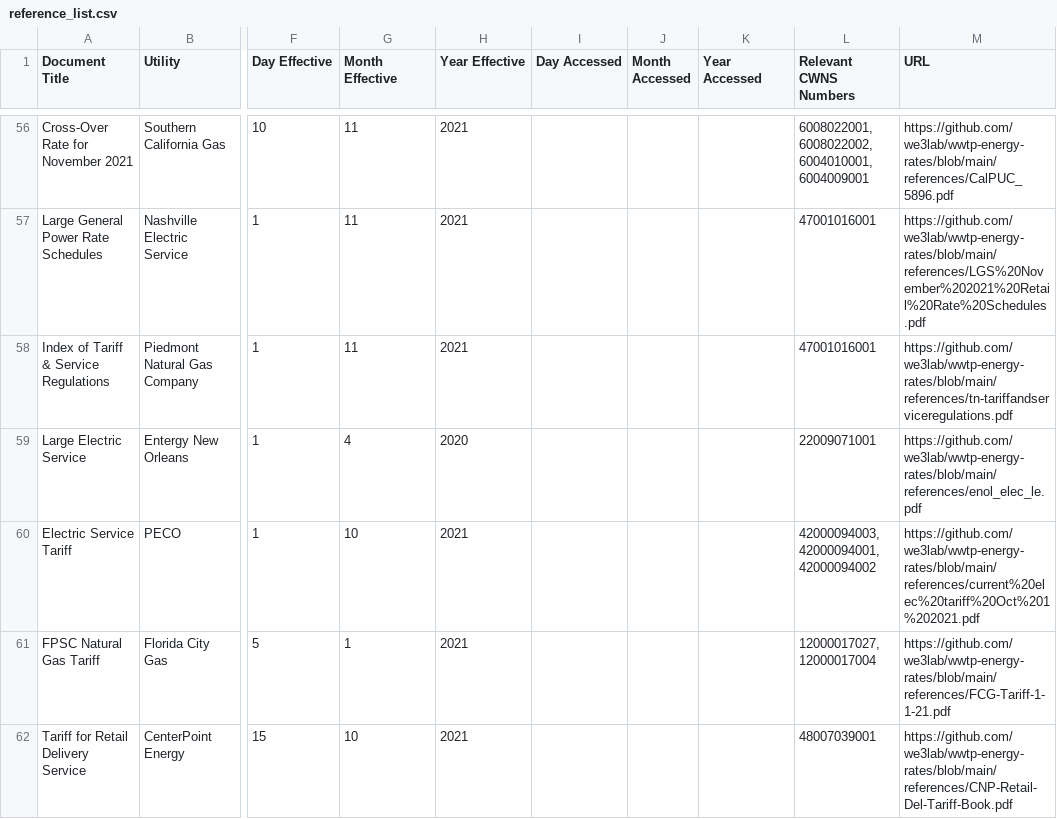
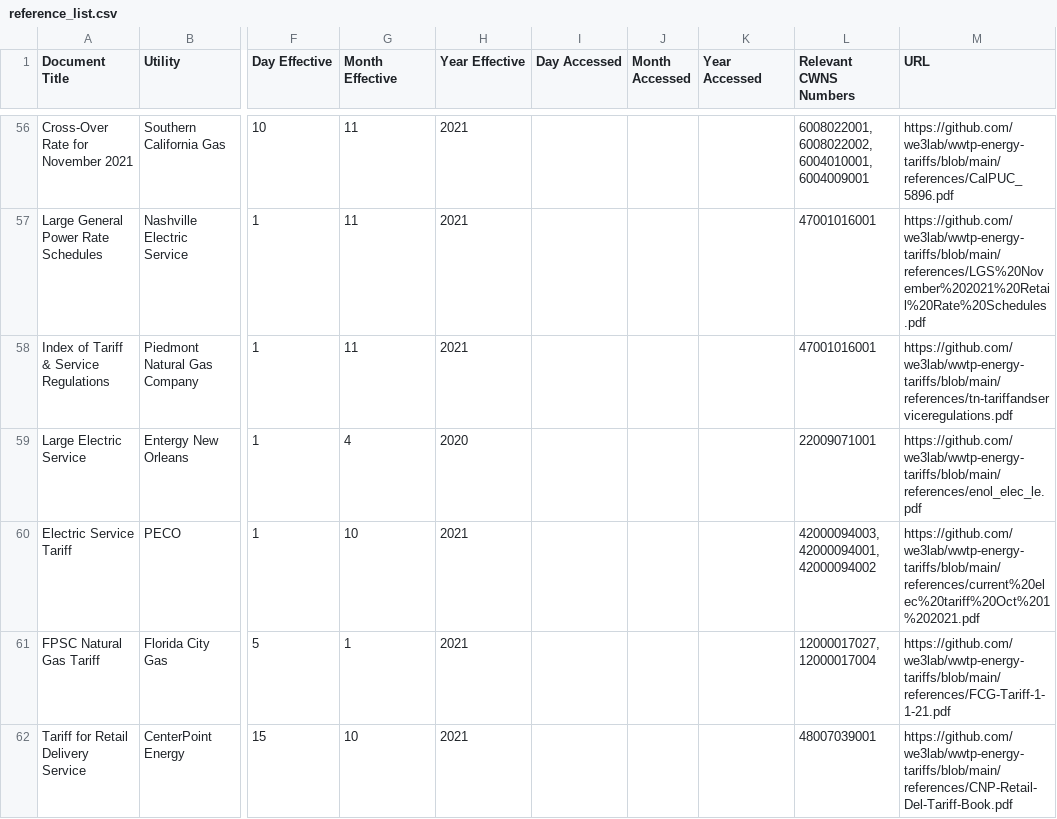
Before and after one commit to we3lab/wwtp-energy-tariffs, a CSV file: data/reference_list.csv, drawn as a sheet; only a part is shown, gaps mark what is left out; the diff covers the shown part only; the diff names each change by its address in the sheet, - before the commit and + after, or states it on an @@ line.

Commit message:
Renamed reference_list links to conform with new repo name

```diff
--- a/data/reference_list.csv
+++ b/data/reference_list.csv
-M56 (URL): https://github.com/we3lab/wwtp-energy-rates/blob/main/references/CalPUC_5896.pdf
+M56 (URL): https://github.com/we3lab/wwtp-energy-tariffs/blob/main/references/CalPUC_5896.pdf
-M57 (URL): https://github.com/we3lab/wwtp-energy-rates/blob/main/references/LGS%20November%202021%20Retail%20Rate%20Schedules.pdf
+M57 (URL): https://github.com/we3lab/wwtp-energy-tariffs/blob/main/references/LGS%20November%202021%20Retail%20Rate%20Schedules.pdf
-M58 (URL): https://github.com/we3lab/wwtp-energy-rates/blob/main/references/tn-tariffandserviceregulations.pdf
+M58 (URL): https://github.com/we3lab/wwtp-energy-tariffs/blob/main/references/tn-tariffandserviceregulations.pdf
-M59 (URL): https://github.com/we3lab/wwtp-energy-rates/blob/main/references/enol_elec_le.pdf
+M59 (URL): https://github.com/we3lab/wwtp-energy-tariffs/blob/main/references/enol_elec_le.pdf
-M60 (URL): https://github.com/we3lab/wwtp-energy-rates/blob/main/references/current%20elec%20tariff%20Oct%201%202021.pdf
+M60 (URL): https://github.com/we3lab/wwtp-energy-tariffs/blob/main/references/current%20elec%20tariff%20Oct%201%202021.pdf
-M61 (URL): https://github.com/we3lab/wwtp-energy-rates/blob/main/references/FCG-Tariff-1-1-21.pdf
+M61 (URL): https://github.com/we3lab/wwtp-energy-tariffs/blob/main/references/FCG-Tariff-1-1-21.pdf
-M62 (URL): https://github.com/we3lab/wwtp-energy-rates/blob/main/references/CNP-Retail-Del-Tariff-Book.pdf
+M62 (URL): https://github.com/we3lab/wwtp-energy-tariffs/blob/main/references/CNP-Retail-Del-Tariff-Book.pdf
```
Also changed, not shown: 95 edited cells elsewhere in this file.
